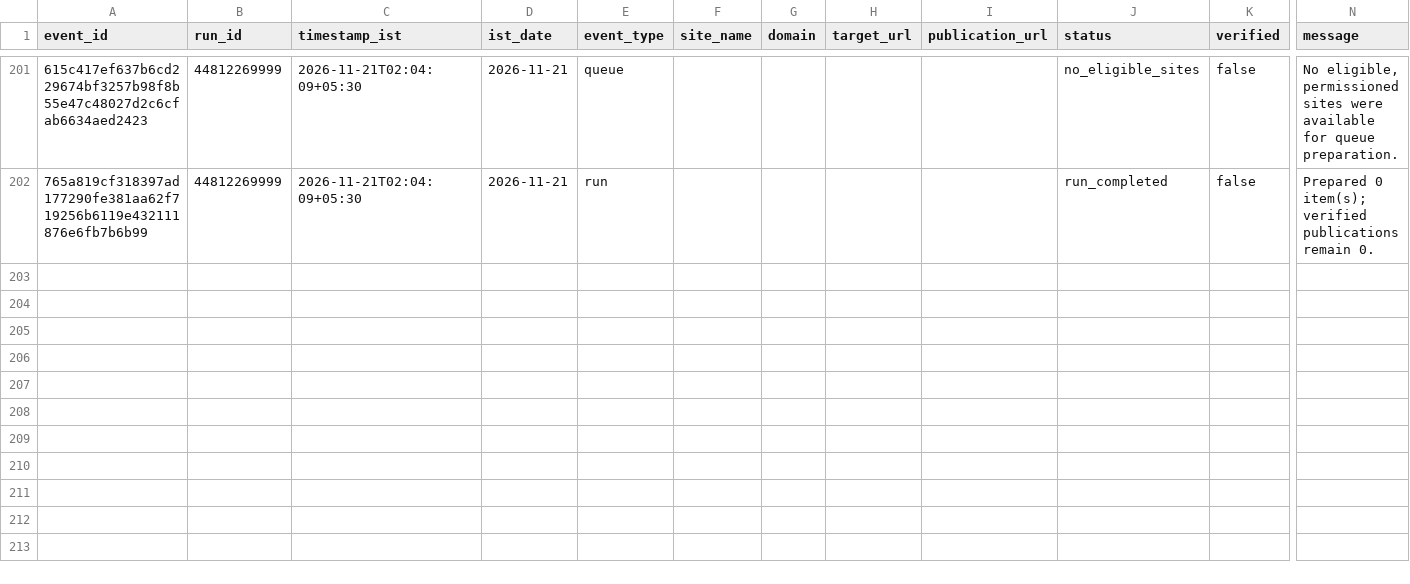
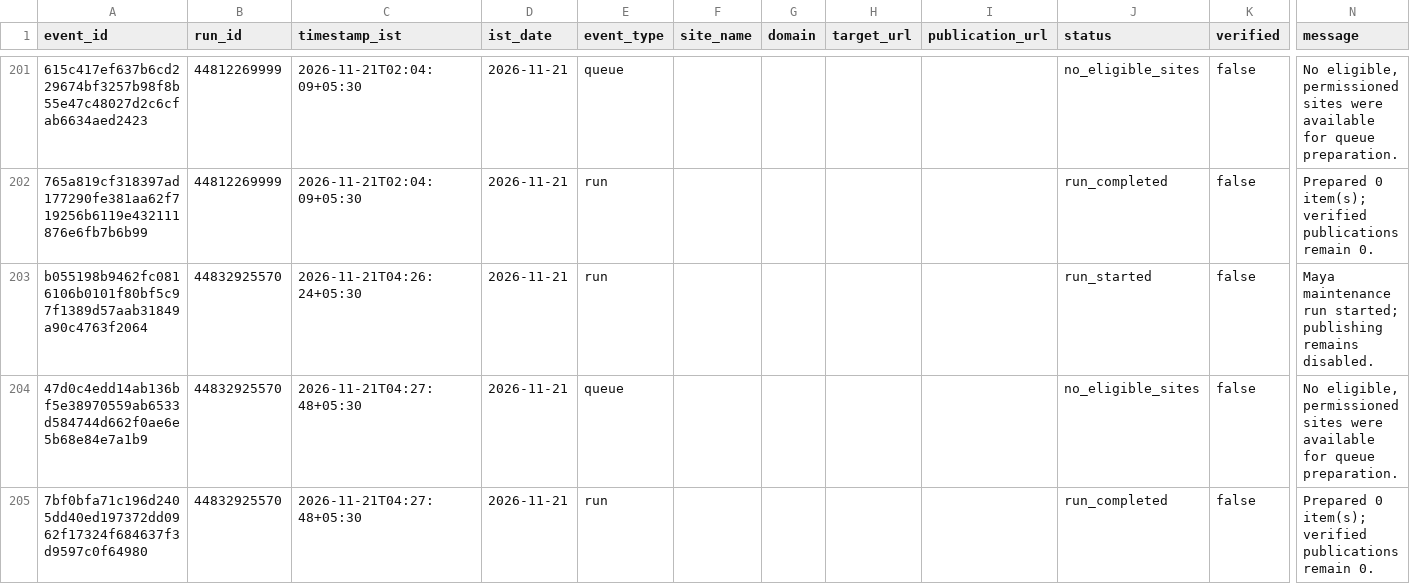
Before and after one commit to shkrelitechnologies-cloud/maya, a CSV file: operations/OPERATIONS_LEDGER.csv, drawn as a sheet; only a part is shown, gaps mark what is left out; rows hold the shown columns only; the diff names each change by its address in the sheet, - before the commit and + after, or states it on an @@ line.

Commit message:
Update Maya IST operations ledger

```diff
--- a/operations/OPERATIONS_LEDGER.csv
+++ b/operations/OPERATIONS_LEDGER.csv
+row 203: b055198b9462fc0816106b0101f80bf5c97f1389d57aab31849a90c4763f2064 | 44832925570 | 2026-11-21T04:26:24+05:30 | 2026-11-21 | run |  |  |  |  | run_started | false | Maya maintenance run started; publishing remains disabled.
+row 204: 47d0c4edd14ab136bf5e38970559ab6533d584744d662f0ae6e5b68e84e7a1b9 | 44832925570 | 2026-11-21T04:27:48+05:30 | 2026-11-21 | queue |  |  |  |  | no_eligible_sites | false | No eligible, permissioned sites were available for queue preparation.
+row 205: 7bf0bfa71c196d2405dd40ed197372dd0962f17324f684637f3d9597c0f64980 | 44832925570 | 2026-11-21T04:27:48+05:30 | 2026-11-21 | run |  |  |  |  | run_completed | false | Prepared 0 item(s); verified publications remain 0.
```
Also changed, not shown: operations/DAILY_SUMMARY.csv.
